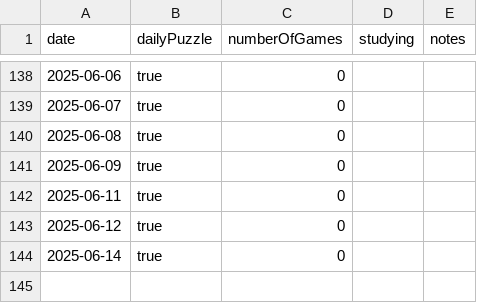
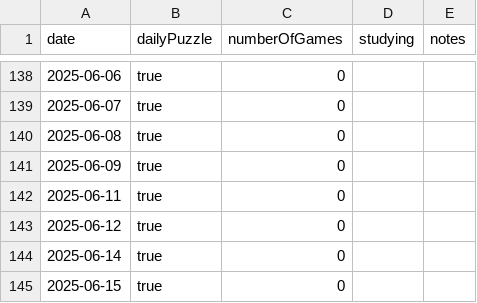
Before and after one commit to anthonywong555/anthonywong555.github.io, a CSV file: static/data/chess/ChessDotCom.csv, drawn as a sheet; only a part is shown, gaps mark what is left out; the diff names each change by its address in the sheet, - before the commit and + after, or states it on an @@ line.

```diff
--- a/static/data/chess/ChessDotCom.csv
+++ b/static/data/chess/ChessDotCom.csv
+row 145: 2025-06-15 | true | 0
```
Also changed, not shown: static/data/puzzles/NYT.csv.
